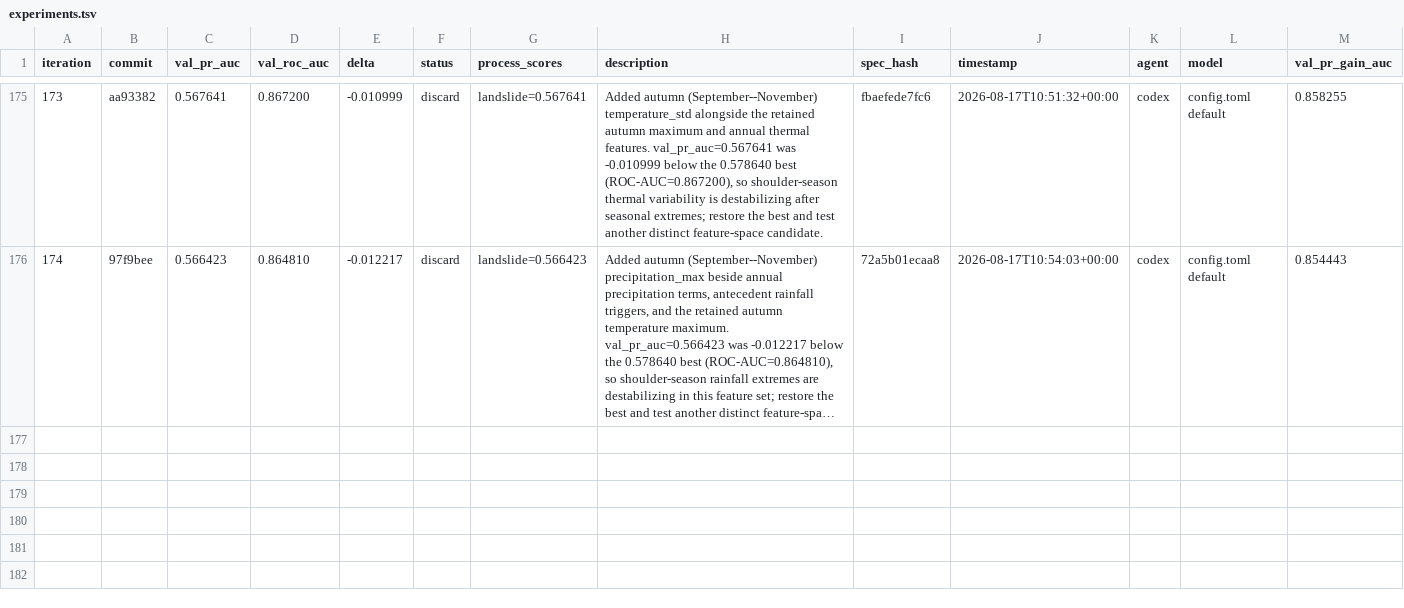
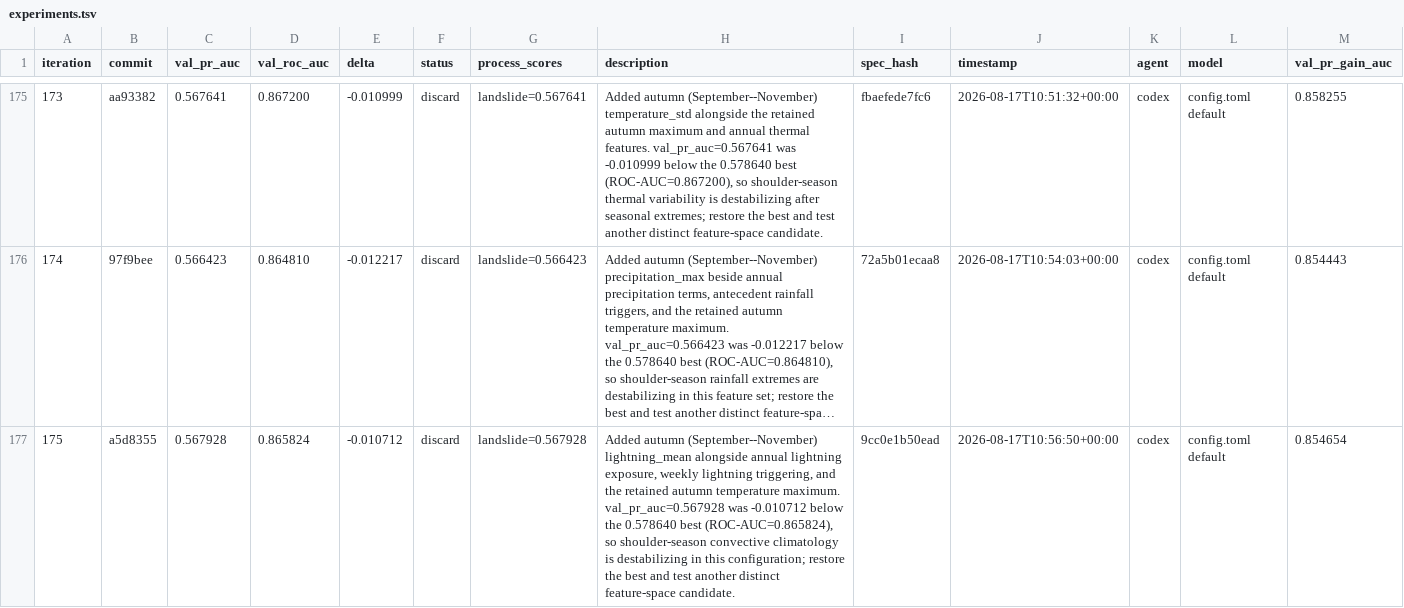
Before and after one commit to alexandredunant/autosearch_lab, a TSV file: artifacts/experiments/experiments.tsv, drawn as a sheet; only a part is shown, gaps mark what is left out; long unchanged cells end in …; the diff names each change by its address in the sheet, - before the commit and + after, or states it on an @@ line.

Commit message:
log experiment 175: val_pr_auc 0.567928 (discard, autumn lightning mean)

```diff
--- a/artifacts/experiments/experiments.tsv
+++ b/artifacts/experiments/experiments.tsv
+row 177: 175 | a5d8355 | 0.567928 | 0.865824 | -0.010712 | discard | landslide=0.567928 | Added autumn (September--November) lightning_mean alongside annual lightning exposure, weekly lightning triggering, and the retained autumn temperature maximum. val_pr_auc=0.567928 was -0.010712 below the 0.578640 best (ROC-AUC=0.865824), so shoulder-season convective climatology is destabilizing in this configuration; restore the best and test another distinct feature-space candidate. | 9cc0e1b50ead | 2026-08-17T10:56:50+00:00 | codex | config.toml default | 0.854654
```
